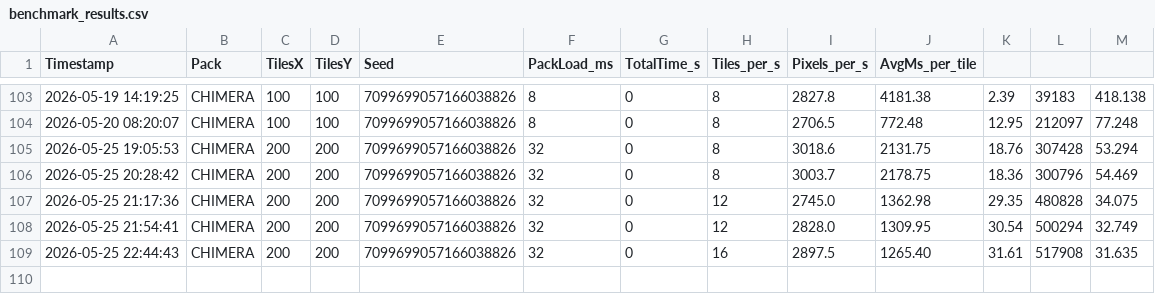
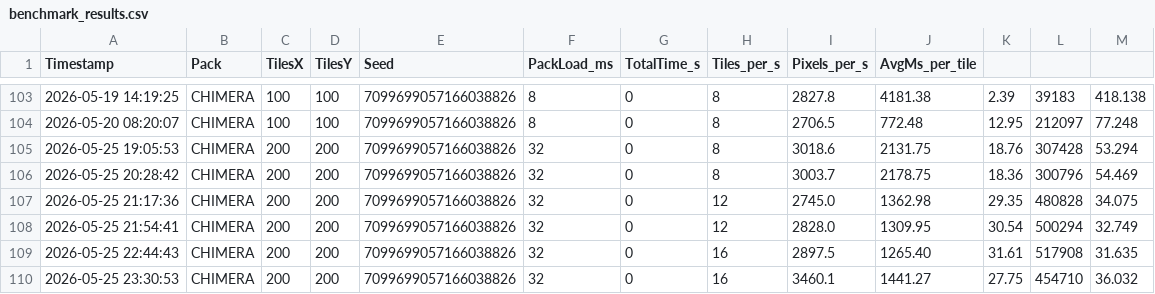
Before and after one commit to diytechy/CHIMERA, a CSV file: benchmark_results.csv, drawn as a sheet; only a part is shown, gaps mark what is left out.

```diff
--- a/benchmark_results.csv
+++ b/benchmark_results.csv
@@ -109 +109,2 @@ Timestamp,Pack,TilesX,TilesY,Seed,PackLoad_ms,TotalTime_s,Tiles_per_s,Pixels_per
 2026-05-25 22:44:43,CHIMERA,200,200,7099699057166038826,32,0,16,2897.5,1265.40,31.61,517908,31.635
+2026-05-25 23:30:53,CHIMERA,200,200,7099699057166038826,32,0,16,3460.1,1441.27,27.75,454710,36.032
```
Also changed, not shown: benchmark_CHIMERA.csv, 1 other file.
